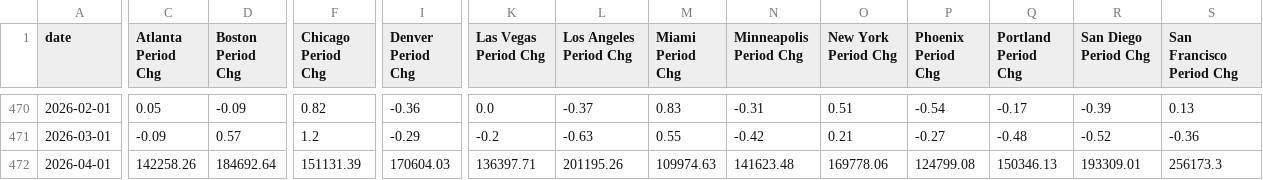
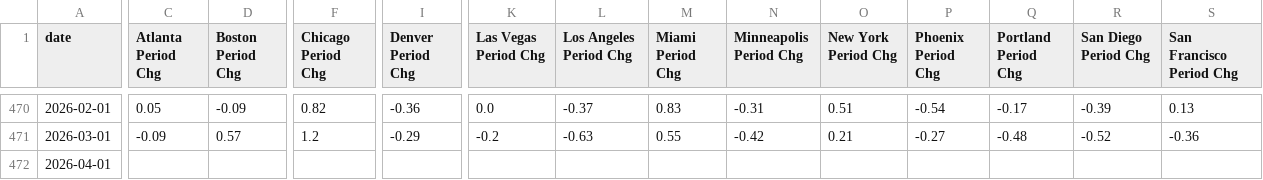
Before and after one commit to mikesimonsen/econ-data, a CSV file: sheets_data_calcs/period/case-shiller.csv, drawn as a sheet; only a part is shown, gaps mark what is left out; the diff covers the shown part only; the diff names each change by its address in the sheet, - before the commit and + after, or states it on an @@ line.

```diff
--- a/sheets_data_calcs/period/case-shiller.csv
+++ b/sheets_data_calcs/period/case-shiller.csv
-C472 (Atlanta Period Chg): 142258.26
+C472 (Atlanta Period Chg): (empty)
-D472 (Boston Period Chg): 184692.64
+D472 (Boston Period Chg): (empty)
-F472 (Chicago Period Chg): 151131.39
+F472 (Chicago Period Chg): (empty)
-I472 (Denver Period Chg): 170604.03
+I472 (Denver Period Chg): (empty)
-K472 (Las Vegas Period Chg): 136397.71
+K472 (Las Vegas Period Chg): (empty)
-L472 (Los Angeles Period Chg): 201195.26
+L472 (Los Angeles Period Chg): (empty)
-M472 (Miami Period Chg): 109974.63
+M472 (Miami Period Chg): (empty)
-N472 (Minneapolis Period Chg): 141623.48
+N472 (Minneapolis Period Chg): (empty)
-O472 (New York Period Chg): 169778.06
+O472 (New York Period Chg): (empty)
-P472 (Phoenix Period Chg): 124799.08
+P472 (Phoenix Period Chg): (empty)
-Q472 (Portland Period Chg): 150346.13
+Q472 (Portland Period Chg): (empty)
-R472 (San Diego Period Chg): 193309.01
+R472 (San Diego Period Chg): (empty)
-S472 (San Francisco Period Chg): 256173.3
+S472 (San Francisco Period Chg): (empty)
```
Also changed, not shown: 3 edited cells elsewhere in this file, sheets_data/case-shiller.csv, sheets_data_calcs/yoy/case-shiller.csv, 1 other file.
